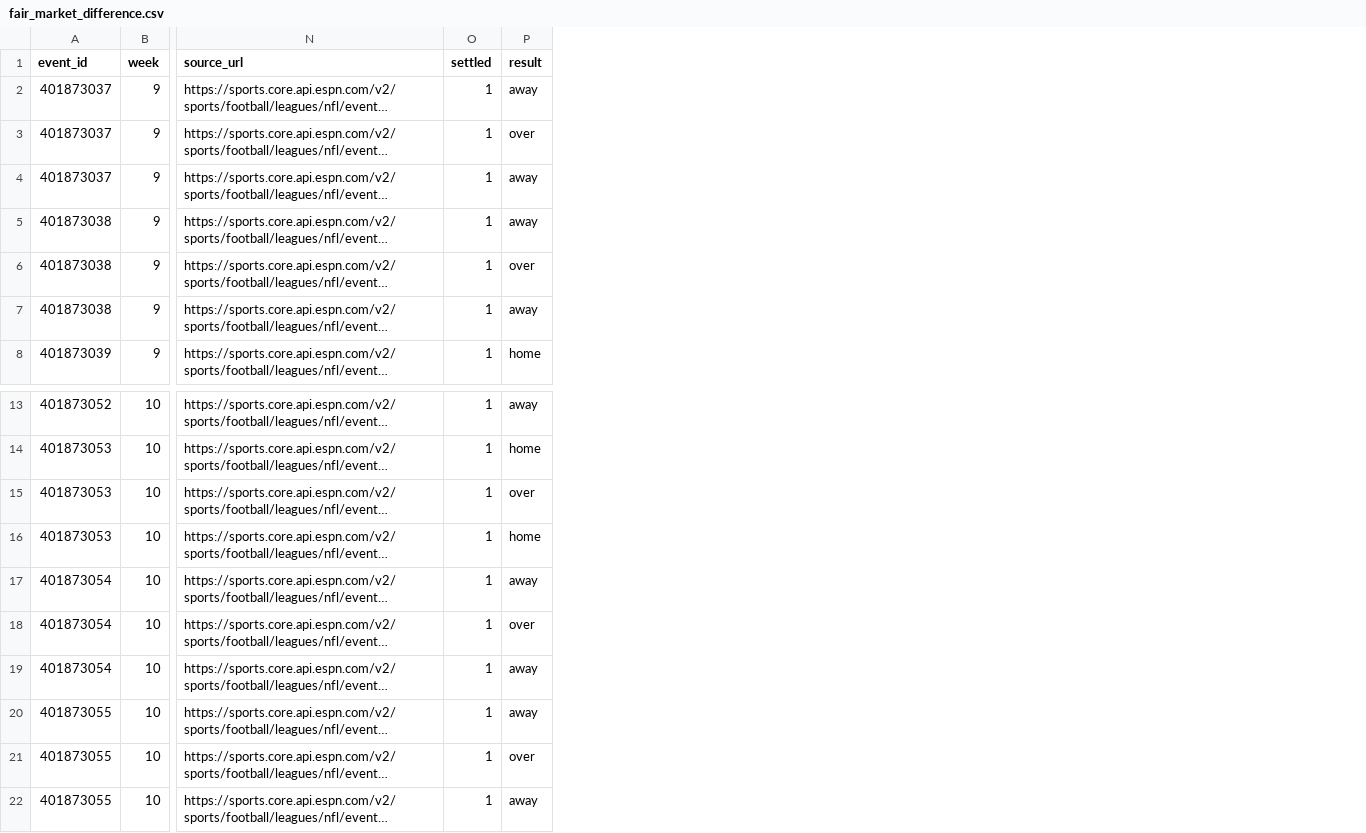
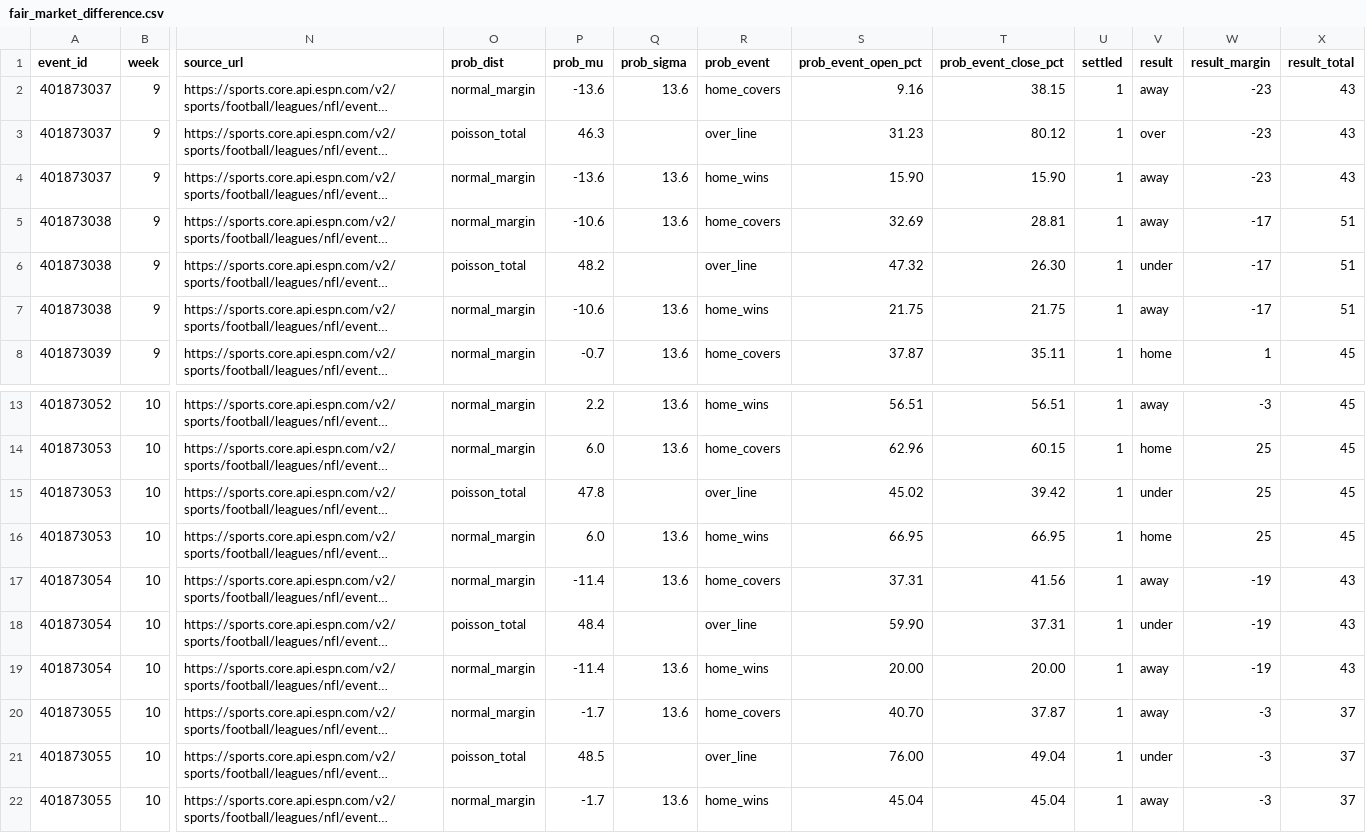
Before and after one commit to karagemop466-tech/X4, a CSV file: data/ops/fair_market_difference.csv, drawn as a sheet; only a part is shown, gaps mark what is left out; long unchanged cells end in …; addresses are those after the commit; the diff names each change by its address in the sheet, - before the commit and + after, or states it on an @@ line.

Commit message:
data: store every model output as a probability plus its inputs (T71/E5)
- fair_market_difference.csv: prob_dist/prob_mu/prob_sigma/prob_event and the
  model probability of each fixed event at open and close; raw official results
  (result_margin/result_total) on every settled row; the total-row result column
  now resolves against the captured line (was: compared to 0, always 'over')
- fair_lines.csv: p_over_fair_pct (total output at its own fair number) and
  prob_inputs; model_card.json: probability_outputs spec
- scores_brier.csv (new): per-market Brier of the model vs the de-vigged
  captured price; gates.csv G4 now reports these numbers instead of 'not computed'
- escrow.csv: forward ledger carries the probabilities and both entry prices

24 settled rows re-derived against the official game log (data/games-2026.csv):
0 mismatches. 13/13 regression tests pass.

Co-authored-by: arena-agent <297053741+arena-agent@users.noreply.github.com>

```diff
--- a/data/ops/fair_market_difference.csv
+++ b/data/ops/fair_market_difference.csv
+column O (prob_dist), rows 2-8: normal_margin | poisson_total | normal_margin | normal_margin | poisson_total | normal_margin | normal_margin; rows 13-22: normal_margin | normal_margin | poisson_total | normal_margin | normal_margin | poisson_total | normal_margin | normal_margin | poisson_total | normal_margin
+column P (prob_mu), rows 2-8: -13.6 | 46.3 | -13.6 | -10.6 | 48.2 | -10.6 | -0.7; rows 13-22: 2.2 | 6.0 | 47.8 | 6.0 | -11.4 | 48.4 | -11.4 | -1.7 | 48.5 | -1.7
+column Q (prob_sigma), rows 2-8: 13.6 |  | 13.6 | 13.6 |  | 13.6 | 13.6; rows 13-22: 13.6 | 13.6 |  | 13.6 | 13.6 |  | 13.6 | 13.6 |  | 13.6
+column R (prob_event), rows 2-8: home_covers | over_line | home_wins | home_covers | over_line | home_wins | home_covers; rows 13-22: home_wins | home_covers | over_line | home_wins | home_covers | over_line | home_wins | home_covers | over_line | home_wins
+column S (prob_event_open_pct), rows 2-8: 9.16 | 31.23 | 15.90 | 32.69 | 47.32 | 21.75 | 37.87; rows 13-22: 56.51 | 62.96 | 45.02 | 66.95 | 37.31 | 59.90 | 20.00 | 40.70 | 76.00 | 45.04
+column T (prob_event_close_pct), rows 2-8: 38.15 | 80.12 | 15.90 | 28.81 | 26.30 | 21.75 | 35.11; rows 13-22: 56.51 | 60.15 | 39.42 | 66.95 | 41.56 | 37.31 | 20.00 | 37.87 | 49.04 | 45.04
+column W (result_margin), rows 2-8: -23 | -23 | -23 | -17 | -17 | -17 | 1; rows 13-22: -3 | 25 | 25 | 25 | -19 | -19 | -19 | -3 | -3 | -3
+column X (result_total), rows 2-8: 43 | 43 | 43 | 51 | 51 | 51 | 45; rows 13-22: 45 | 45 | 45 | 45 | 43 | 43 | 43 | 37 | 37 | 37
-V6 (result): over
+V6 (result): under
-V15 (result): over
+V15 (result): under
-V18 (result): over
+V18 (result): under
-V21 (result): over
+V21 (result): under
```
Also changed, not shown: data/ops/escrow.csv, data/ops/fair_lines.csv, 3 other files.
